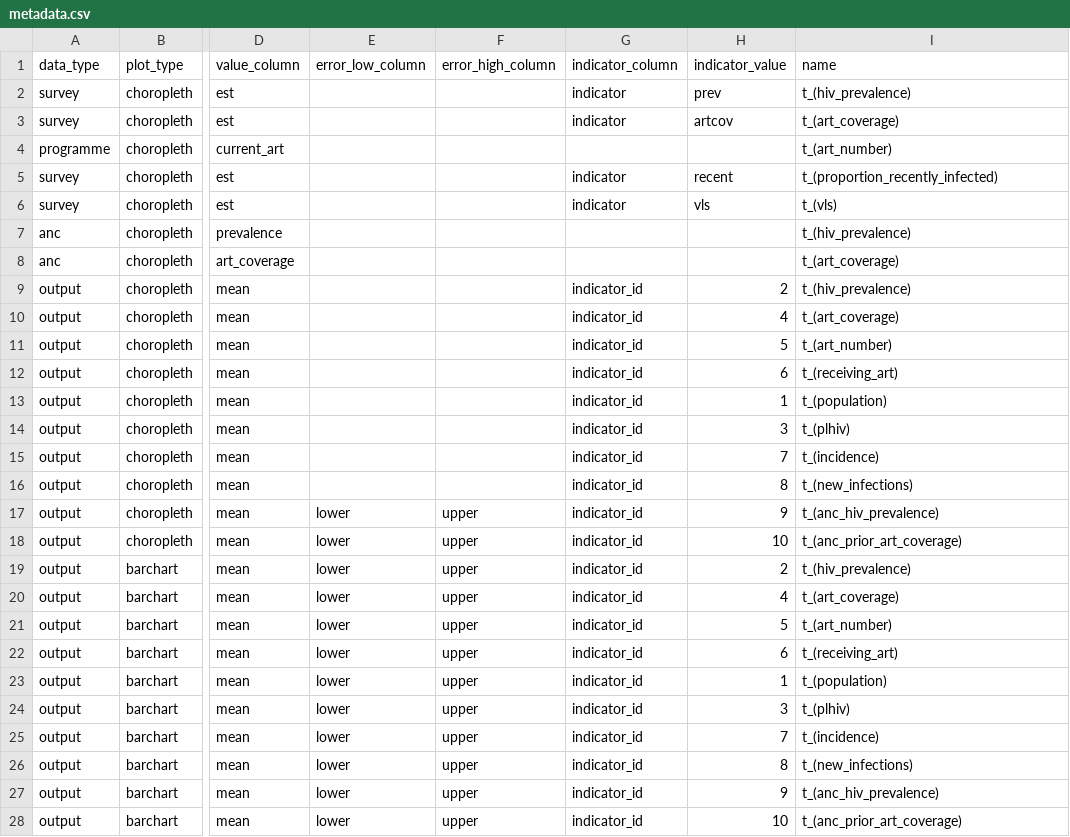
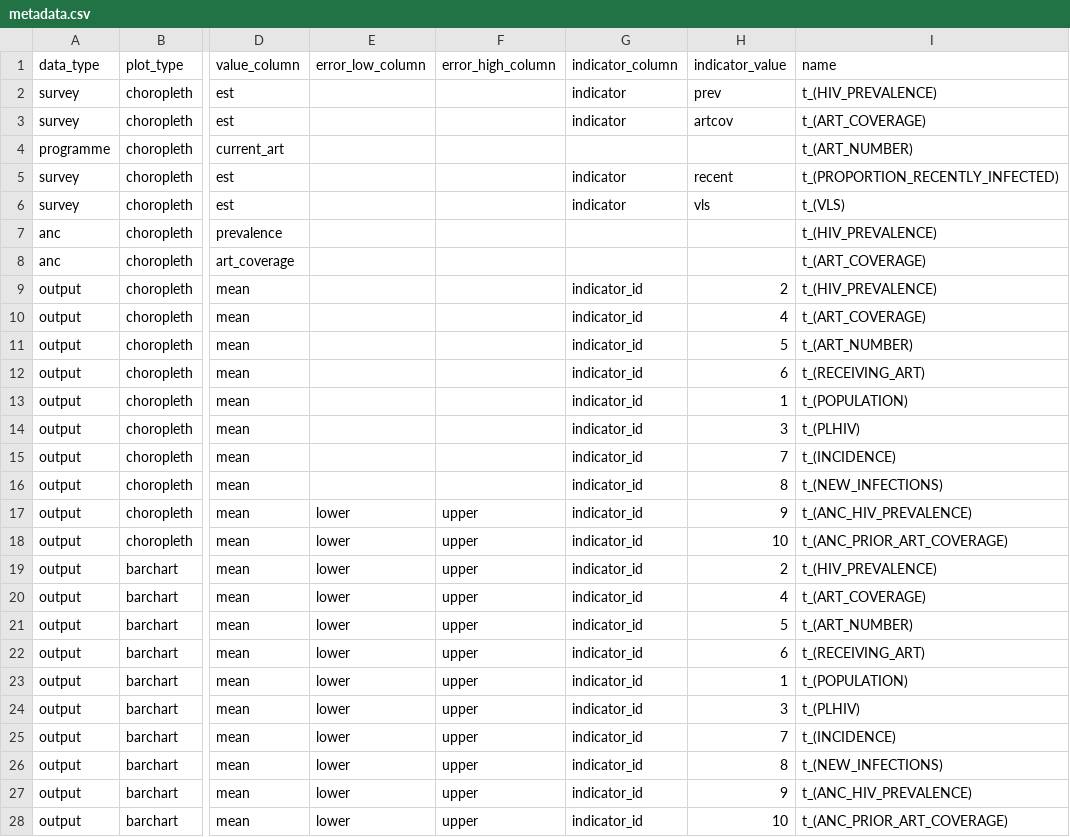
Before and after one commit to mrc-ide/naomi, a CSV file: inst/metadata/metadata.csv, drawn as a sheet; only a part is shown, gaps mark what is left out; the diff names each change by its address in the sheet, - before the commit and + after, or states it on an @@ line.

Commit message:
Expand translations for model options

```diff
--- a/inst/metadata/metadata.csv
+++ b/inst/metadata/metadata.csv
-I2 (name): t_(hiv_prevalence)
+I2 (name): t_(HIV_PREVALENCE)
-I3 (name): t_(art_coverage)
+I3 (name): t_(ART_COVERAGE)
-I4 (name): t_(art_number)
+I4 (name): t_(ART_NUMBER)
-I5 (name): t_(proportion_recently_infected)
+I5 (name): t_(PROPORTION_RECENTLY_INFECTED)
-I6 (name): t_(vls)
+I6 (name): t_(VLS)
-I7 (name): t_(hiv_prevalence)
+I7 (name): t_(HIV_PREVALENCE)
-I8 (name): t_(art_coverage)
+I8 (name): t_(ART_COVERAGE)
-I9 (name): t_(hiv_prevalence)
+I9 (name): t_(HIV_PREVALENCE)
-I10 (name): t_(art_coverage)
+I10 (name): t_(ART_COVERAGE)
-I11 (name): t_(art_number)
+I11 (name): t_(ART_NUMBER)
-I12 (name): t_(receiving_art)
+I12 (name): t_(RECEIVING_ART)
-I13 (name): t_(population)
+I13 (name): t_(POPULATION)
-I14 (name): t_(plhiv)
+I14 (name): t_(PLHIV)
-I15 (name): t_(incidence)
+I15 (name): t_(INCIDENCE)
-I16 (name): t_(new_infections)
+I16 (name): t_(NEW_INFECTIONS)
-I17 (name): t_(anc_hiv_prevalence)
+I17 (name): t_(ANC_HIV_PREVALENCE)
-I18 (name): t_(anc_prior_art_coverage)
+I18 (name): t_(ANC_PRIOR_ART_COVERAGE)
-I19 (name): t_(hiv_prevalence)
+I19 (name): t_(HIV_PREVALENCE)
-I20 (name): t_(art_coverage)
+I20 (name): t_(ART_COVERAGE)
-I21 (name): t_(art_number)
+I21 (name): t_(ART_NUMBER)
-I22 (name): t_(receiving_art)
+I22 (name): t_(RECEIVING_ART)
-I23 (name): t_(population)
+I23 (name): t_(POPULATION)
-I24 (name): t_(plhiv)
+I24 (name): t_(PLHIV)
-I25 (name): t_(incidence)
+I25 (name): t_(INCIDENCE)
-I26 (name): t_(new_infections)
+I26 (name): t_(NEW_INFECTIONS)
-I27 (name): t_(anc_hiv_prevalence)
+I27 (name): t_(ANC_HIV_PREVALENCE)
-I28 (name): t_(anc_prior_art_coverage)
+I28 (name): t_(ANC_PRIOR_ART_COVERAGE)
```
Also changed, not shown: 7 other files.
